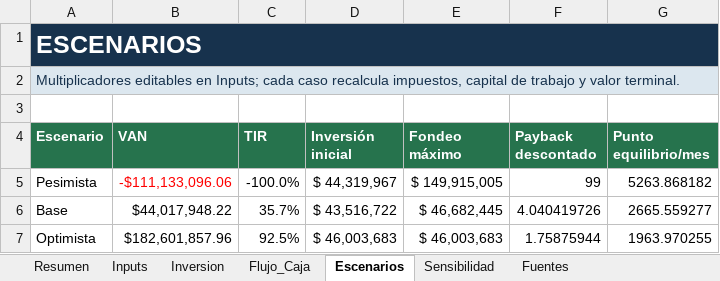
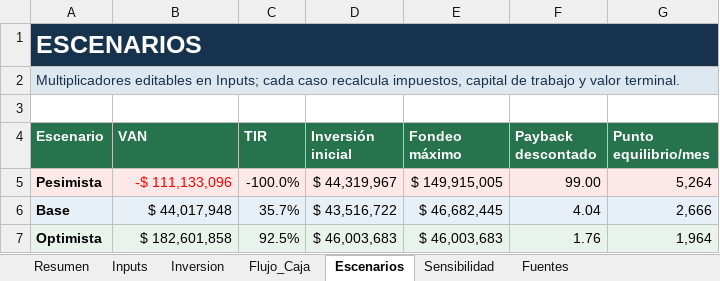
Before and after one commit to msatch/evaluacion_pizza, an Excel workbook: 10-financiero/evaluacion-economica-pizzeria.xlsx, sheet Escenarios, drawn as a sheet; values as stored, in another font and other column widths than the file's, no borders; the diff names each change by its address in the sheet, - before the commit and + after, or states it on an @@ line.

```diff
--- a/10-financiero/evaluacion-economica-pizzeria.xlsx (sheet Escenarios)
+++ b/10-financiero/evaluacion-economica-pizzeria.xlsx (sheet Escenarios)
-A5:G5 fill: none
+A5:G5 fill: #FCE8E6
-A5:A7 bold: off
+A5:A7 bold: on
-B5 (VAN): -$111,133,096.06
+B5 (VAN): -$ 111,133,096
-F5 (Payback descontado): 99
+F5 (Payback descontado): 99.00
-G5 (Punto equilibrio/mes): 5263.868182
+G5 (Punto equilibrio/mes): 5,264
-A6:G6 fill: none
+A6:G6 fill: #E7F0F7
-B6 (VAN): $44,017,948.22
+B6 (VAN): $ 44,017,948
-F6 (Payback descontado): 4.040419726
+F6 (Payback descontado): 4.04
-G6 (Punto equilibrio/mes): 2665.559277
+G6 (Punto equilibrio/mes): 2,666
-A7:G7 fill: none
+A7:G7 fill: #E8F3EC
-B7 (VAN): $182,601,857.96
+B7 (VAN): $ 182,601,858
-F7 (Payback descontado): 1.75875944
+F7 (Payback descontado): 1.76
-G7 (Punto equilibrio/mes): 1963.970255
+G7 (Punto equilibrio/mes): 1,964
```
Also changed, not shown: sheet Flujo_Caja, sheet Inputs, sheet Fuentes, sheet Resumen, sheet Sensibilidad, sheet Inversion, formulas that keep their value, 1 other file.
